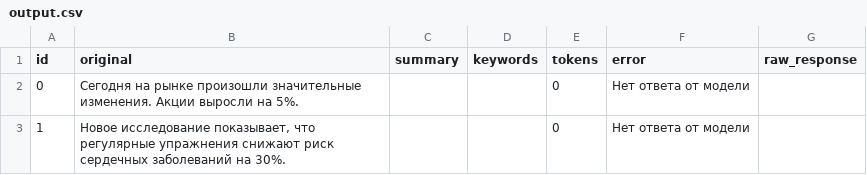
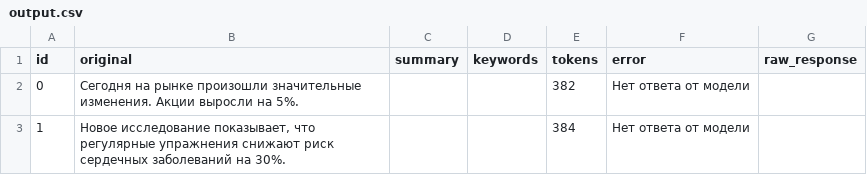
Before and after one commit to MarkFrizen/-1, a CSV file: task1/output.csv, drawn as a sheet.

Commit message:
Исправление ошибок

```diff
--- a/task1/output.csv
+++ b/task1/output.csv
@@ -1,3 +1,3 @@
 id,original,summary,keywords,tokens,error,raw_response
-0,Сегодня на рынке произошли значительные изменения. Акции выросли на 5%.,,,0,Нет ответа от модели,
-1,"Новое исследование показывает, что регулярные упражнения снижают риск сердечных заболеваний на 30%.",,,0,Нет ответа от модели,
+0,Сегодня на рынке произошли значительные изменения. Акции выросли на 5%.,,,382,Нет ответа от модели,
+1,"Новое исследование показывает, что регулярные упражнения снижают риск сердечных заболеваний на 30%.",,,384,Нет ответа от модели,
```
